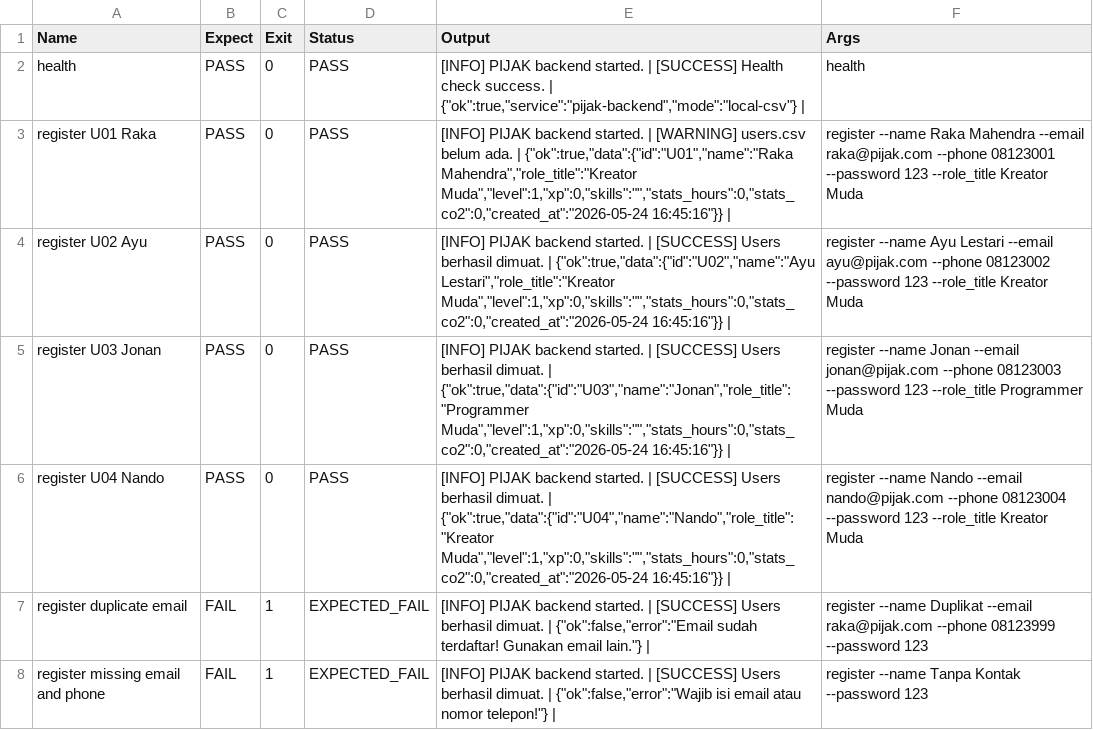
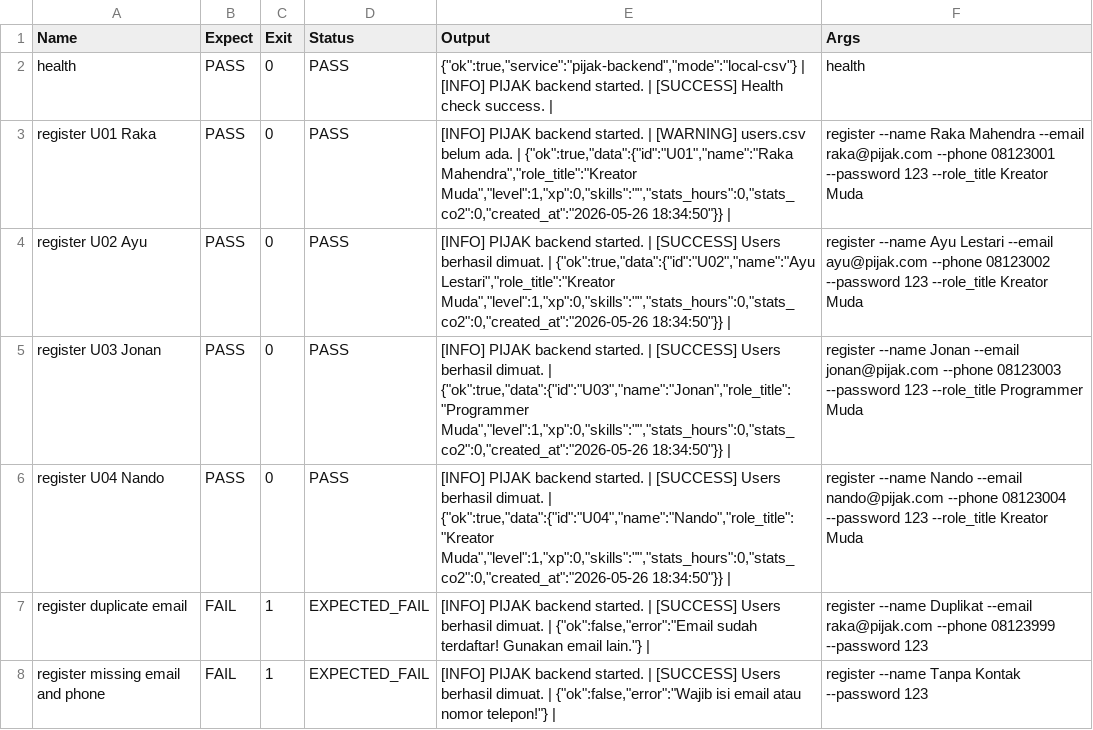
Before and after one commit to NandoAbdillah/Pijak, a CSV file: backend/seeder-results.csv, drawn as a sheet; only a part is shown; the diff covers the shown part only.

```diff
--- a/backend/seeder-results.csv
+++ b/backend/seeder-results.csv
@@ -1,7 +1,7 @@
 "Name","Expect","Exit","Status","Output","Args"
-"health","PASS","0","PASS","[INFO] PIJAK backend started. | [SUCCESS] Health check success. | {""ok"":true,""service"":""pijak-backend"",""mode"":""local-csv""} |","health"
-"register U01 Raka","PASS","0","PASS","[INFO] PIJAK backend started. | [WARNING] users.csv belum ada. | {""ok"":true,""data"":{""id"":""U01"",""name"":""Raka Mahendra"",""role_title"":""Kreator Muda"",""level"":1,""xp"":0,""skills"":"""",""stats_hours"":0,""stats_co2"":0,""created_at"":""2026-05-24 16:45:16""}} |","register --name Raka Mahendra --email raka@pijak.com --phone 08123001 --password 123 --role_title Kreator Muda"
-"register U02 Ayu","PASS","0","PASS","[INFO] PIJAK backend started. | [SUCCESS] Users berhasil dimuat. | {""ok"":true,""data"":{""id"":""U02"",""name"":""Ayu Lestari"",""role_title"":""Kreator Muda"",""level"":1,""xp"":0,""skills"":"""",""stats_hours"":0,""stats_co2"":0,""created_at"":""2026-05-24 16:45:16""}} |","register --name Ayu Lestari --email ayu@pijak.com --phone 08123002 --password 123 --role_title Kreator Muda"
-"register U03 Jonan","PASS","0","PASS","[INFO] PIJAK backend started. | [SUCCESS] Users berhasil dimuat. | {""ok"":true,""data"":{""id"":""U03"",""name"":""Jonan"",""role_title"":""Programmer Muda"",""level"":1,""xp"":0,""skills"":"""",""stats_hours"":0,""stats_co2"":0,""created_at"":""2026-05-24 16:45:16""}} |","register --name Jonan --email jonan@pijak.com --phone 08123003 --password 123 --role_title Programmer Muda"
-"register U04 Nando","PASS","0","PASS","[INFO] PIJAK backend started. | [SUCCESS] Users berhasil dimuat. | {""ok"":true,""data"":{""id"":""U04"",""name"":""Nando"",""role_title"":""Kreator Muda"",""level"":1,""xp"":0,""skills"":"""",""stats_hours"":0,""stats_co2"":0,""created_at"":""2026-05-24 16:45:16""}} |","register --name Nando --email nando@pijak.com --phone 08123004 --password 123 --role_title Kreator Muda"
+"health","PASS","0","PASS","{""ok"":true,""service"":""pijak-backend"",""mode"":""local-csv""} | [INFO] PIJAK backend started. | [SUCCESS] Health check success. |","health"
+"register U01 Raka","PASS","0","PASS","[INFO] PIJAK backend started. | [WARNING] users.csv belum ada. | {""ok"":true,""data"":{""id"":""U01"",""name"":""Raka Mahendra"",""role_title"":""Kreator Muda"",""level"":1,""xp"":0,""skills"":"""",""stats_hours"":0,""stats_co2"":0,""created_at"":""2026-05-26 18:34:50""}} |","register --name Raka Mahendra --email raka@pijak.com --phone 08123001 --password 123 --role_title Kreator Muda"
+"register U02 Ayu","PASS","0","PASS","[INFO] PIJAK backend started. | [SUCCESS] Users berhasil dimuat. | {""ok"":true,""data"":{""id"":""U02"",""name"":""Ayu Lestari"",""role_title"":""Kreator Muda"",""level"":1,""xp"":0,""skills"":"""",""stats_hours"":0,""stats_co2"":0,""created_at"":""2026-05-26 18:34:50""}} |","register --name Ayu Lestari --email ayu@pijak.com --phone 08123002 --password 123 --role_title Kreator Muda"
+"register U03 Jonan","PASS","0","PASS","[INFO] PIJAK backend started. | [SUCCESS] Users berhasil dimuat. | {""ok"":true,""data"":{""id"":""U03"",""name"":""Jonan"",""role_title"":""Programmer Muda"",""level"":1,""xp"":0,""skills"":"""",""stats_hours"":0,""stats_co2"":0,""created_at"":""2026-05-26 18:34:50""}} |","register --name Jonan --email jonan@pijak.com --phone 08123003 --password 123 --role_title Programmer Muda"
+"register U04 Nando","PASS","0","PASS","[INFO] PIJAK backend started. | [SUCCESS] Users berhasil dimuat. | {""ok"":true,""data"":{""id"":""U04"",""name"":""Nando"",""role_title"":""Kreator Muda"",""level"":1,""xp"":0,""skills"":"""",""stats_hours"":0,""stats_co2"":0,""created_at"":""2026-05-26 18:34:50""}} |","register --name Nando --email nando@pijak.com --phone 08123004 --password 123 --role_title Kreator Muda"
 "register duplicate email","FAIL","1","EXPECTED_FAIL","[INFO] PIJAK backend started. | [SUCCESS] Users berhasil dimuat. | {""ok"":false,""error"":""Email sudah terdaftar! Gunakan email lain.""} |","register --name Duplikat --email raka@pijak.com --phone 08123999 --password 123"
```
Also changed, not shown: 40 edited cells elsewhere in this file, backend/database/opportunities.csv, backend/database/proposals.csv, 7 other files.
